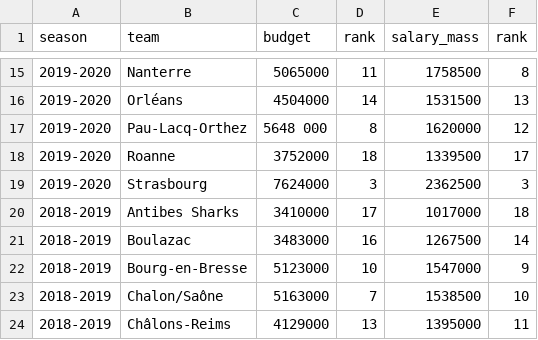
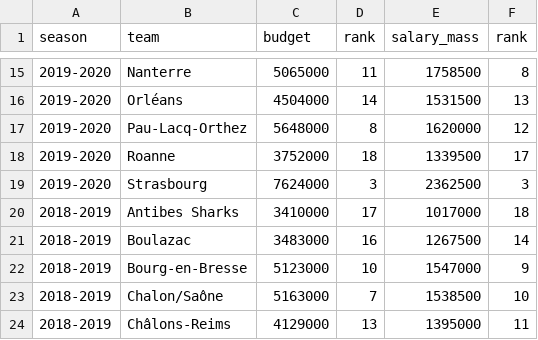
Before and after one commit to LouisAuneau/MISC-basketball-prediction, a CSV file: data/budgets.csv, drawn as a sheet; only a part is shown, gaps mark what is left out.

Commit message:
fix budget data + add wining percentage and null values removal

```diff
--- a/data/budgets.csv
+++ b/data/budgets.csv
@@ -16,3 +16,3 @@ season,team,budget,rank,salary_mass,rank
 2019-2020,Orléans,4504000,14,1531500,13
-2019-2020,Pau-Lacq-Orthez,5648 000,8,1620000,12
+2019-2020,Pau-Lacq-Orthez,5648000,8,1620000,12
 2019-2020,Roanne,3752000,18,1339500,17
```
Also changed, not shown: 2 other files.
